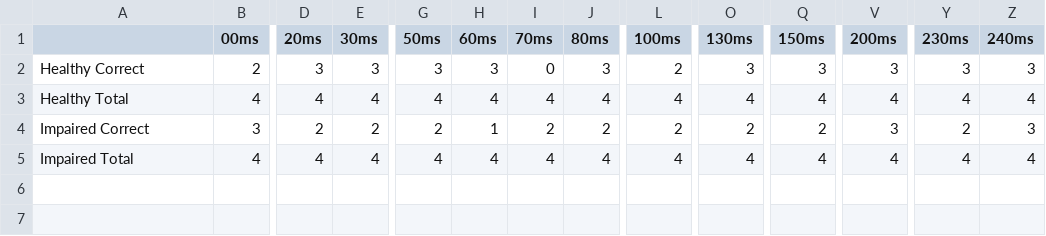
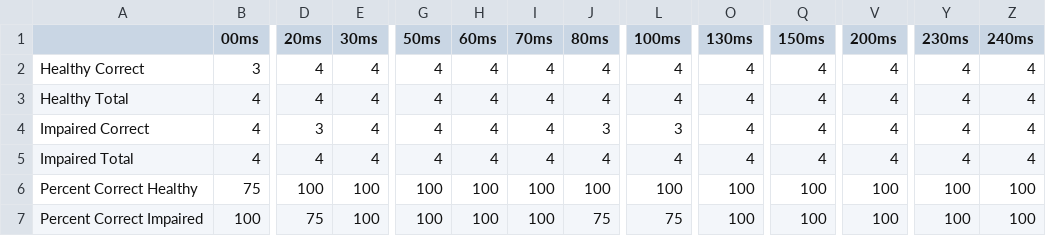
Before and after one commit to gracwng/REU-Hearing-Loss-Project, a CSV file: machine learning/result_array.csv, drawn as a sheet; only a part is shown, gaps mark what is left out; rows hold the shown columns only; the diff covers the shown part only; the diff names each change by its address in the sheet, - before the commit and + after, or states it on an @@ line.

```diff
--- a/machine learning/result_array.csv
+++ b/machine learning/result_array.csv
-B2 (00ms): 2
+B2 (00ms): 3
-D2 (20ms): 3
+D2 (20ms): 4
-E2 (30ms): 3
+E2 (30ms): 4
-G2 (50ms): 3
+G2 (50ms): 4
-H2 (60ms): 3
+H2 (60ms): 4
-I2 (70ms): 0
+I2 (70ms): 4
-J2 (80ms): 3
+J2 (80ms): 4
-L2 (100ms): 2
+L2 (100ms): 4
-O2 (130ms): 3
+O2 (130ms): 4
-Q2 (150ms): 3
+Q2 (150ms): 4
-V2 (200ms): 3
+V2 (200ms): 4
-Y2 (230ms): 3
+Y2 (230ms): 4
-Z2 (240ms): 3
+Z2 (240ms): 4
-B4 (00ms): 3
+B4 (00ms): 4
-D4 (20ms): 2
+D4 (20ms): 3
-E4 (30ms): 2
+E4 (30ms): 4
-G4 (50ms): 2
+G4 (50ms): 4
-H4 (60ms): 1
+H4 (60ms): 4
-I4 (70ms): 2
+I4 (70ms): 4
-J4 (80ms): 2
+J4 (80ms): 3
-L4 (100ms): 2
+L4 (100ms): 3
-O4 (130ms): 2
+O4 (130ms): 4
-Q4 (150ms): 2
+Q4 (150ms): 4
-V4 (200ms): 3
+V4 (200ms): 4
-Y4 (230ms): 2
+Y4 (230ms): 4
-Z4 (240ms): 3
+Z4 (240ms): 4
+row 6: Percent Correct Healthy | 75 | 100 | 100 | 100 | 100 | 100 | 100 | 100 | 100 | 100 | 100 | 100 | 100
+row 7: Percent Correct Impaired | 100 | 75 | 100 | 100 | 100 | 100 | 75 | 75 | 100 | 100 | 100 | 100 | 100
```
Also changed, not shown: 37 edited cells elsewhere in this file, machine learning/all_result_array.csv, 4 other files.
